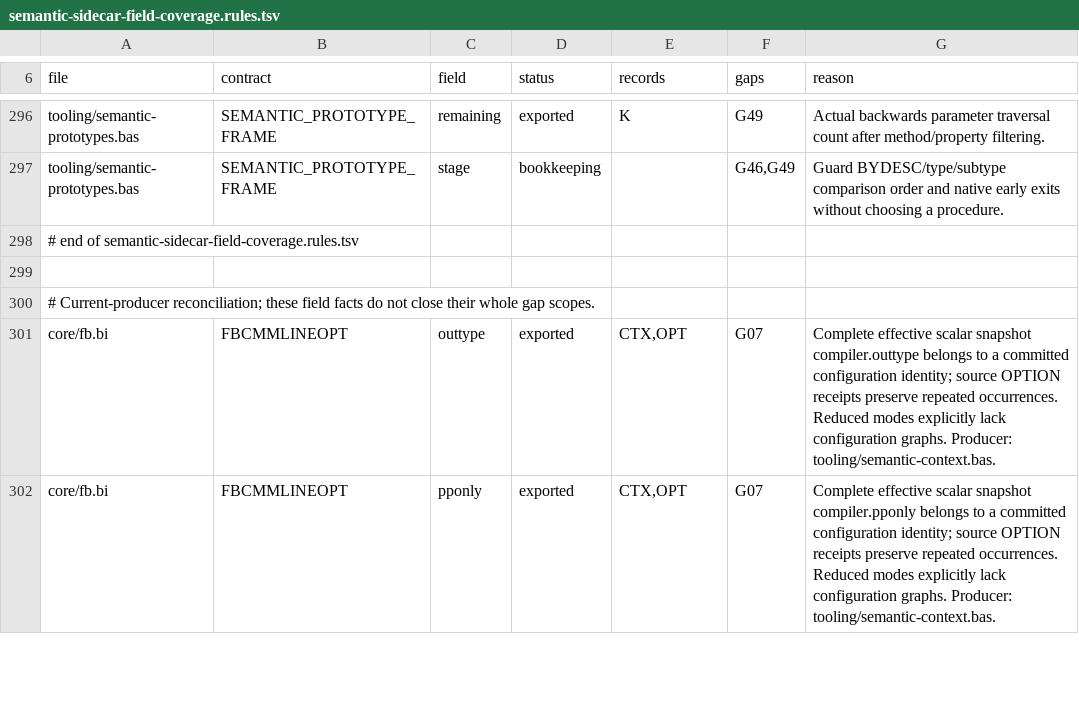
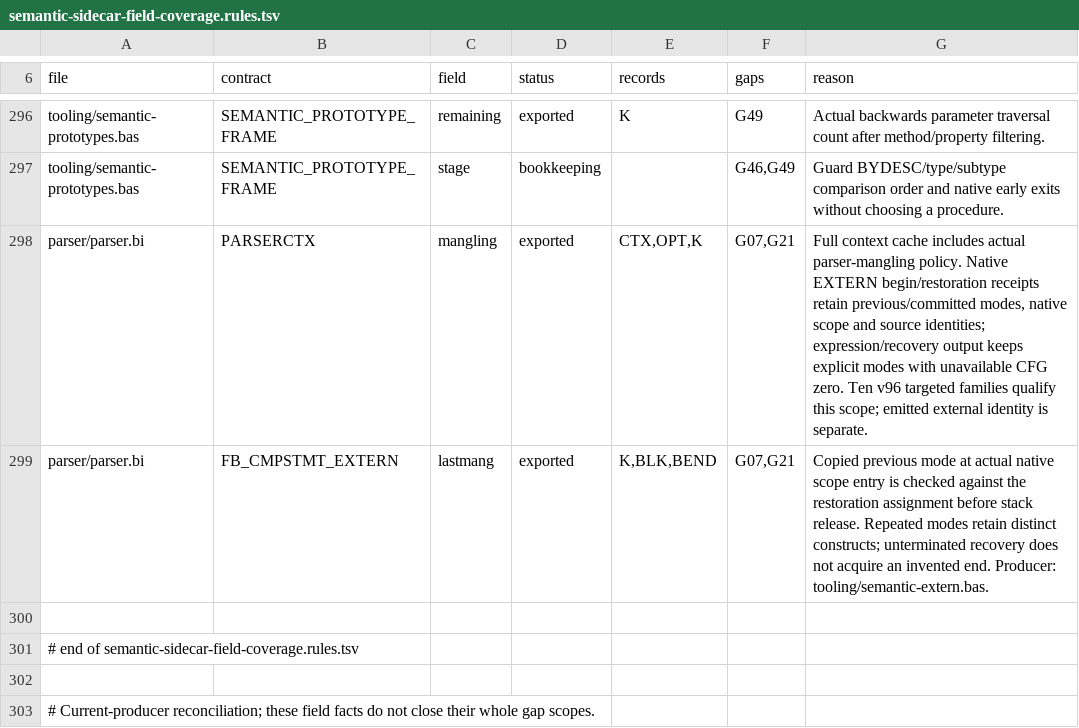
Before and after one commit to jasonkfirth/fbc, a TSV file: docs/semantic-sidecar-field-coverage.rules.tsv, drawn as a sheet; only a part is shown, gaps mark what is left out; the shorter side is filled out with more unchanged rows; the diff names each change by its address in the sheet, - before the commit and + after, or states it on an @@ line.

Commit message:
Track native default type policy in semantic sidecar

```diff
--- a/docs/semantic-sidecar-field-coverage.rules.tsv
+++ b/docs/semantic-sidecar-field-coverage.rules.tsv
+row 298: parser/parser.bi | PARSERCTX | mangling | exported | CTX,OPT,K | G07,G21 | Full context cache includes actual parser-mangling policy. Native EXTERN begin/restoration receipts retain previous/committed modes, native scope and source identities; expression/recovery output keeps explicit modes with unavailable CFG zero. Ten v96 targeted families qualify this scope; emitted external identity is separate.
+row 299: parser/parser.bi | FB_CMPSTMT_EXTERN | lastmang | exported | K,BLK,BEND | G07,G21 | Copied previous mode at actual native scope entry is checked against the restoration assignment before stack release. Repeated modes retain distinct constructs; unterminated recovery does not acquire an invented end. Producer: tooling/semantic-extern.bas.
+row 300: (empty)
```
Also changed, not shown: 11 other files.
